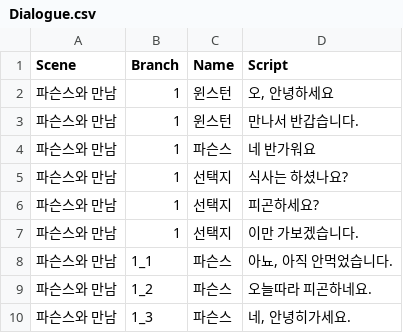
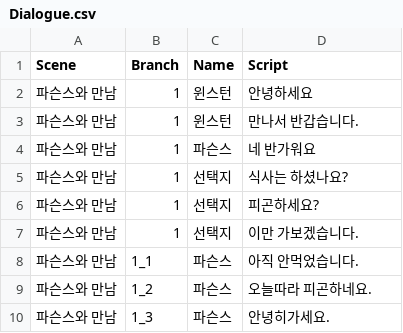
Before and after one commit to The-Day-In-1984/1984_Project, a CSV file: 1984/Assets/Documentation/Dialogue.csv, drawn as a sheet.

Commit message:
Docs: Update Dialogue.csv
콤마를 출력 못하는 문제로 콤마 제거

후에 예외 처리 예정

```diff
--- a/1984/Assets/Documentation/Dialogue.csv
+++ b/1984/Assets/Documentation/Dialogue.csv
@@ -1,3 +1,3 @@
 Scene,Branch,Name,Script
-파슨스와 만남,1,윈스턴,"오, 안녕하세요"
+파슨스와 만남,1,윈스턴,안녕하세요
 파슨스와 만남,1,윈스턴,만나서 반갑습니다.
@@ -7,4 +7,4 @@
 파슨스와 만남,1,선택지,이만 가보겠습니다.
-파슨스와 만남,1_1,파슨스,"아뇨, 아직 안먹었습니다."
+파슨스와 만남,1_1,파슨스,아직 안먹었습니다.
 파슨스와 만남,1_2,파슨스,오늘따라 피곤하네요.
-파슨스와 만남,1_3,파슨스,"네, 안녕히가세요."
+파슨스와 만남,1_3,파슨스,안녕히가세요.
```
